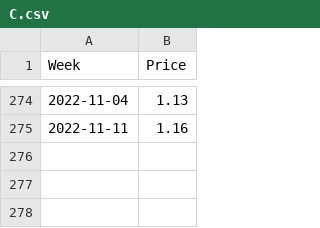
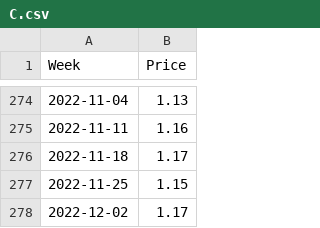
Before and after one commit to Richlyn17/SPP, a CSV file: CSV/C.csv, drawn as a sheet; only a part is shown, gaps mark what is left out; the diff names each change by its address in the sheet, - before the commit and + after, or states it on an @@ line.

Commit message:
updated 120222

```diff
--- a/CSV/C.csv
+++ b/CSV/C.csv
+row 276: 2022-11-18 | 1.17
+row 277: 2022-11-25 | 1.15
+row 278: 2022-12-02 | 1.17
```
